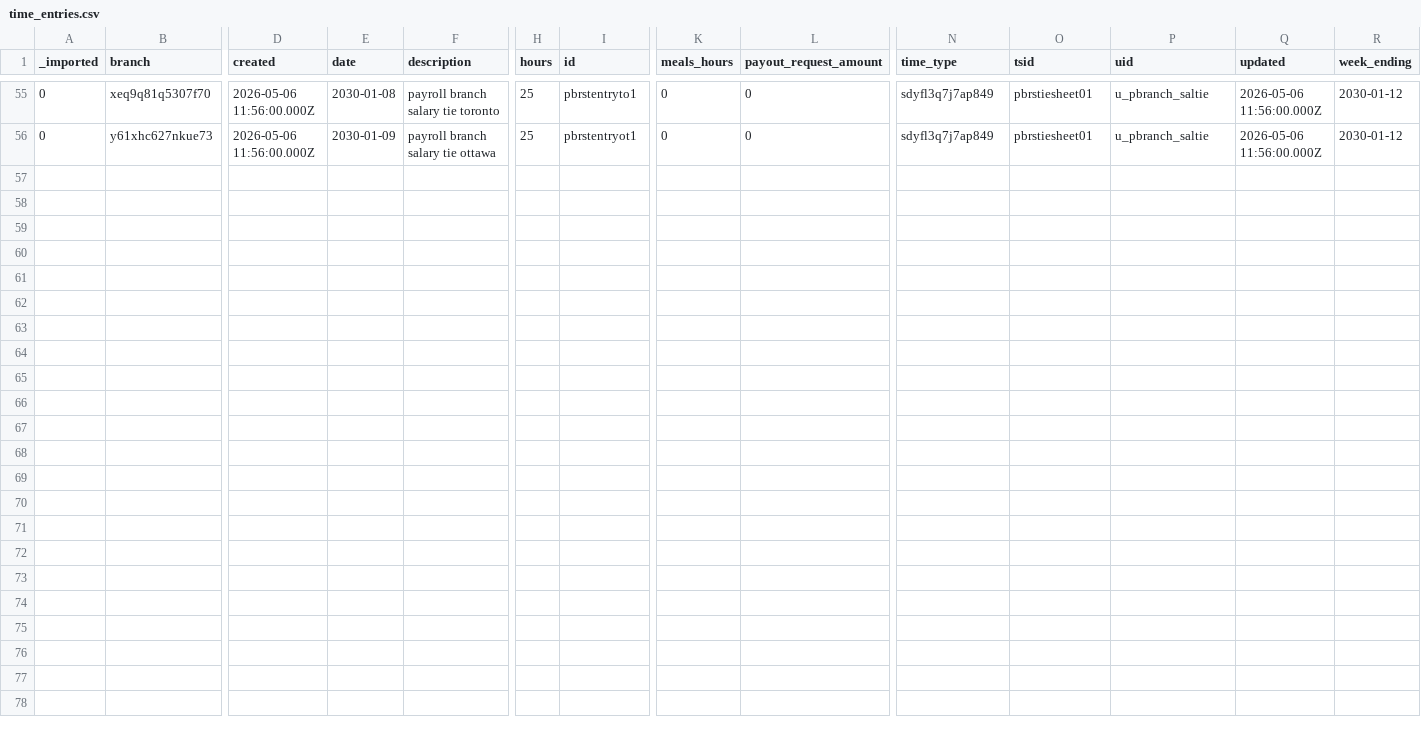
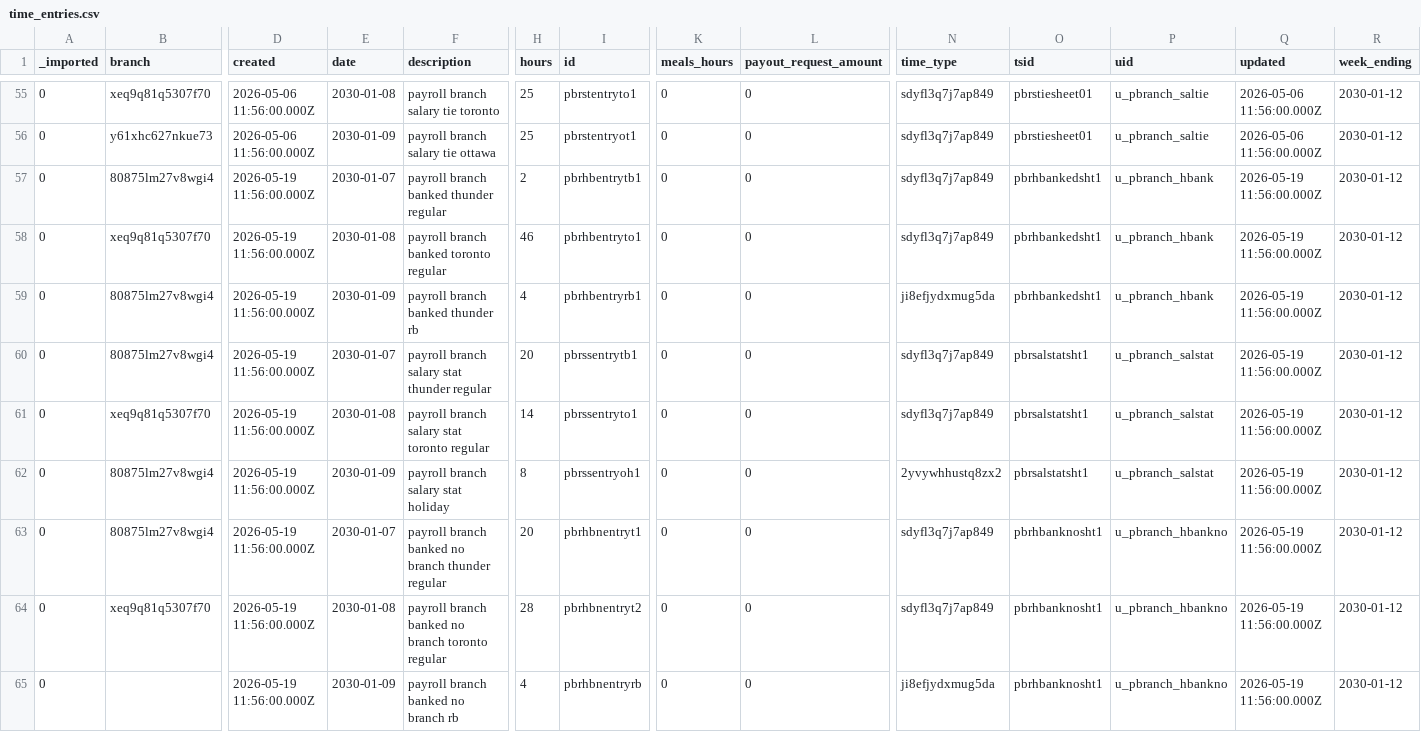
Before and after one commit to stamler/tybalt_turbo, a CSV file: app/test_seed_data/data/time_entries.csv, drawn as a sheet; only a part is shown, gaps mark what is left out; rows hold the shown columns only; the diff names each change by its address in the sheet, - before the commit and + after, or states it on an @@ line.

Commit message:
Adjust payroll branch columns for banked OT and salary stat holidays
Update payroll branch-column allocation so hourly banked overtime reduces branch totals, starting with the RB entry branch and falling back to the highest remaining branch as needed.

Update salary branch normalization so stat holiday and bereavement hours reduce the effective branch cap when paid time off pushes the week over work_week_hours.

Leave the base payroll report columns unchanged, and document/test the new branch-column behavior with production-shaped fixtures.

```diff
--- a/app/test_seed_data/data/time_entries.csv
+++ b/app/test_seed_data/data/time_entries.csv
+row 57: 0 | 80875lm27v8wgi4 | 2026-05-19 11:56:00.000Z | 2030-01-07 | payroll branch banked thunder regular | 2 | pbrhbentrytb1 | 0 | 0 | sdyfl3q7j7ap849 | pbrhbankedsht1 | u_pbranch_hbank | 2026-05-19 11:56:00.000Z | 2030-01-12
+row 58: 0 | xeq9q81q5307f70 | 2026-05-19 11:56:00.000Z | 2030-01-08 | payroll branch banked toronto regular | 46 | pbrhbentryto1 | 0 | 0 | sdyfl3q7j7ap849 | pbrhbankedsht1 | u_pbranch_hbank | 2026-05-19 11:56:00.000Z | 2030-01-12
+row 59: 0 | 80875lm27v8wgi4 | 2026-05-19 11:56:00.000Z | 2030-01-09 | payroll branch banked thunder rb | 4 | pbrhbentryrb1 | 0 | 0 | ji8efjydxmug5da | pbrhbankedsht1 | u_pbranch_hbank | 2026-05-19 11:56:00.000Z | 2030-01-12
+row 60: 0 | 80875lm27v8wgi4 | 2026-05-19 11:56:00.000Z | 2030-01-07 | payroll branch salary stat thunder regular | 20 | pbrssentrytb1 | 0 | 0 | sdyfl3q7j7ap849 | pbrsalstatsht1 | u_pbranch_salstat | 2026-05-19 11:56:00.000Z | 2030-01-12
+row 61: 0 | xeq9q81q5307f70 | 2026-05-19 11:56:00.000Z | 2030-01-08 | payroll branch salary stat toronto regular | 14 | pbrssentryto1 | 0 | 0 | sdyfl3q7j7ap849 | pbrsalstatsht1 | u_pbranch_salstat | 2026-05-19 11:56:00.000Z | 2030-01-12
+row 62: 0 | 80875lm27v8wgi4 | 2026-05-19 11:56:00.000Z | 2030-01-09 | payroll branch salary stat holiday | 8 | pbrssentryoh1 | 0 | 0 | 2yvywhhustq8zx2 | pbrsalstatsht1 | u_pbranch_salstat | 2026-05-19 11:56:00.000Z | 2030-01-12
+row 63: 0 | 80875lm27v8wgi4 | 2026-05-19 11:56:00.000Z | 2030-01-07 | payroll branch banked no branch thunder regular | 20 | pbrhbnentryt1 | 0 | 0 | sdyfl3q7j7ap849 | pbrhbanknosht1 | u_pbranch_hbankno | 2026-05-19 11:56:00.000Z | 2030-01-12
+row 64: 0 | xeq9q81q5307f70 | 2026-05-19 11:56:00.000Z | 2030-01-08 | payroll branch banked no branch toronto regular | 28 | pbrhbnentryt2 | 0 | 0 | sdyfl3q7j7ap849 | pbrhbanknosht1 | u_pbranch_hbankno | 2026-05-19 11:56:00.000Z | 2030-01-12
+row 65: 0 |  | 2026-05-19 11:56:00.000Z | 2030-01-09 | payroll branch banked no branch rb | 4 | pbrhbnentryrb | 0 | 0 | ji8efjydxmug5da | pbrhbanknosht1 | u_pbranch_hbankno | 2026-05-19 11:56:00.000Z | 2030-01-12
```
Also changed, not shown: app/test_seed_data/data/admin_profiles.csv, app/test_seed_data/data/profiles.csv, 6 other files.
